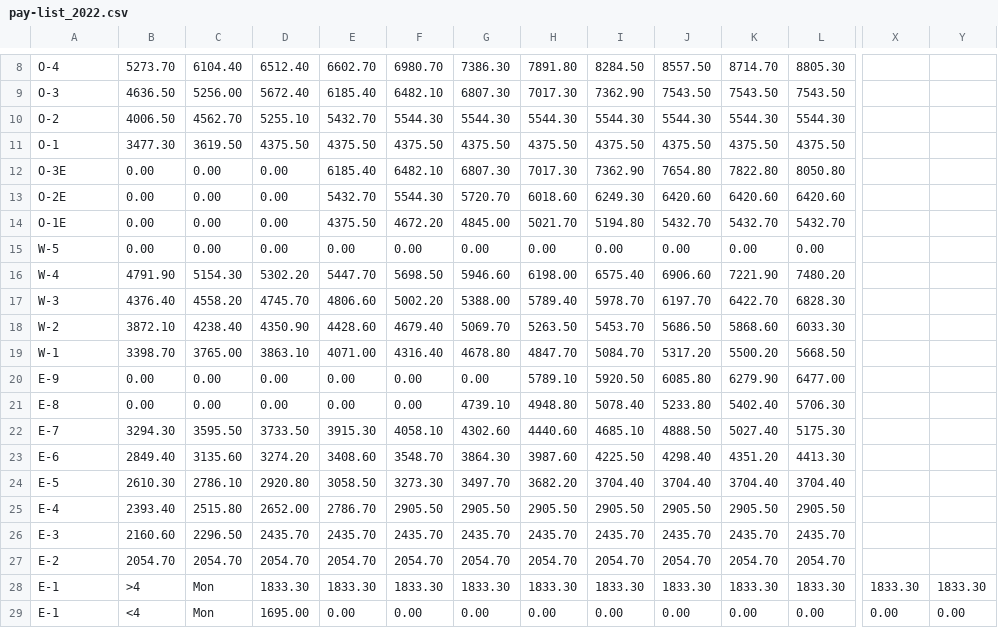
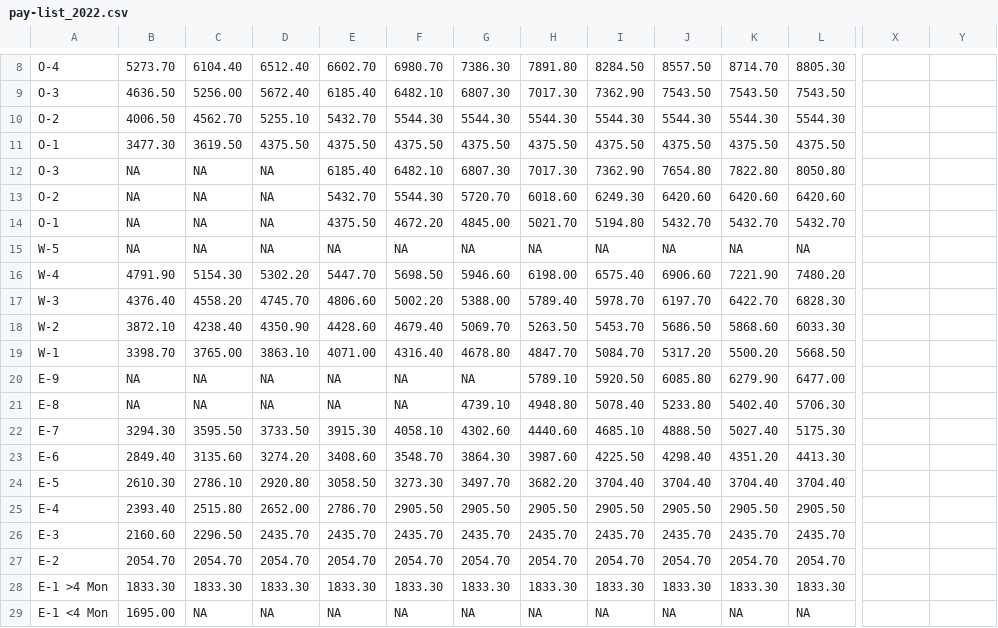
Before and after one commit to lucasburlingham/military-jobs, a CSV file: csv/pay-list_2022.csv, drawn as a sheet; only a part is shown, gaps mark what is left out; removed rows and columns are numbered as before the commit, all else as after; rows hold the shown columns only; the diff covers the shown part only; the diff names each change by its address in the sheet, - before the commit and + after, or states it on an @@ line.

```diff
--- a/csv/pay-list_2022.csv
+++ b/csv/pay-list_2022.csv
-A12: O-3E
+A12: O-3
-B12:B15: 0.00
+B12:B15: NA
-C12:C15: 0.00
+C12:C15: NA
-D12:D15: 0.00
+D12:D15: NA
-A13: O-2E
+A13: O-2
-A14: O-1E
+A14: O-1
-E15: 0.00
+E15: NA
-F15: 0.00
+F15: NA
-G15: 0.00
+G15: NA
-H15: 0.00
+H15: NA
-I15: 0.00
+I15: NA
-J15: 0.00
+J15: NA
-K15: 0.00
+K15: NA
-L15: 0.00
+L15: NA
-B20:B21: 0.00
+B20:B21: NA
-C20:C21: 0.00
+C20:C21: NA
-D20:D21: 0.00
+D20:D21: NA
-E20:E21: 0.00
+E20:E21: NA
-F20:F21: 0.00
+F20:F21: NA
-G20: 0.00
+G20: NA
-A28: E-1
+A28: E-1 >4 Mon
-B28: >4
+B28: 1833.30
-C28: Mon
+C28: 1833.30
-X28: 1833.30
+X28: (empty)
-Y28: 1833.30
+Y28: (empty)
-row 29: E-1 | <4 | Mon | 1695.00 | 0.00 | 0.00 | 0.00 | 0.00 | 0.00 | 0.00 | 0.00 | 0.00 | 0.00 | 0.00
+row 29: E-1 <4 Mon | 1695.00 | NA | NA | NA | NA | NA | NA | NA | NA | NA | NA
```
Also changed, not shown: 23 edited cells elsewhere in this file, 2 other files.
